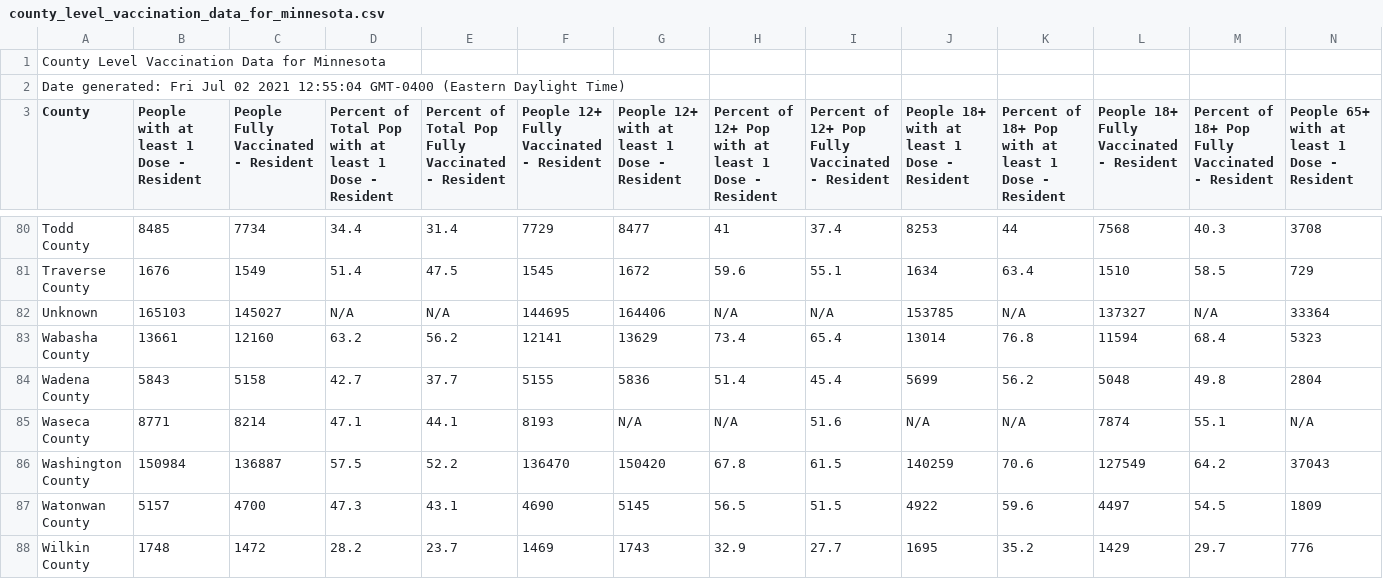
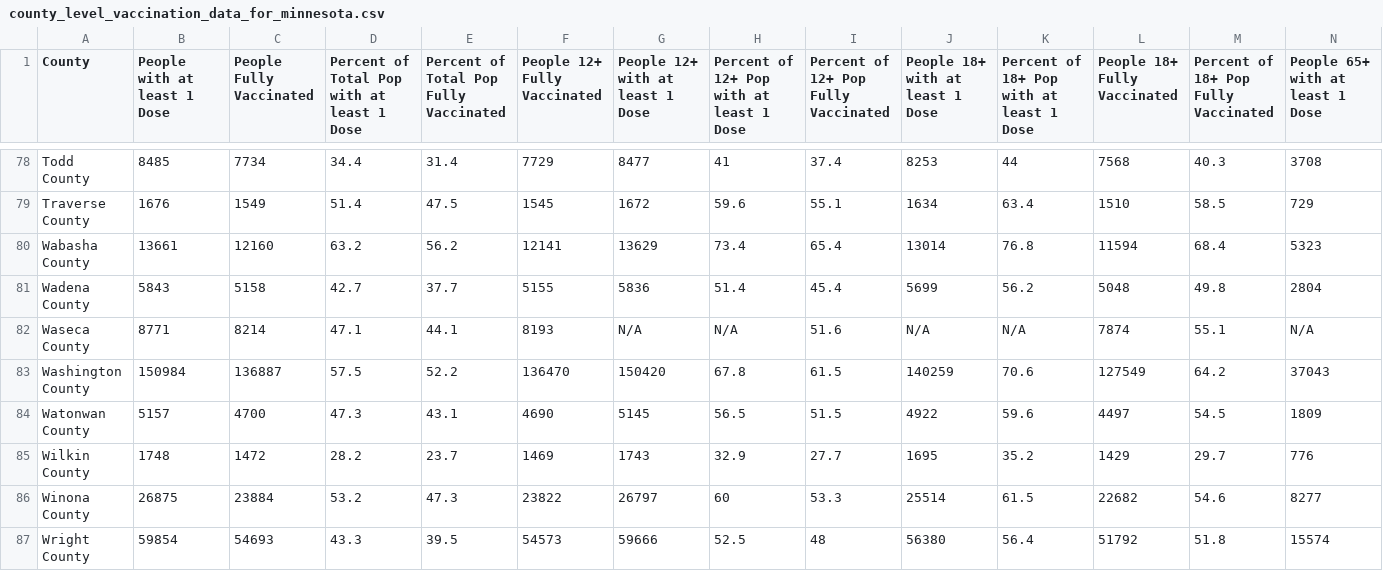
Before and after one commit to cob224/stemsi, a CSV file: county_level_vaccination_data_for_minnesota.csv, drawn as a sheet; only a part is shown, gaps mark what is left out; the shorter side is filled out with more unchanged rows; removed rows and columns are numbered as before the commit, all else as after; rows hold the shown columns only; the diff covers the shown part only; the diff names each change by its address in the sheet, - before the commit and + after, or states it on an @@ line.

Commit message:
Update county_level_vaccination_data_for_minnesota.csv

```diff
--- a/county_level_vaccination_data_for_minnesota.csv
+++ b/county_level_vaccination_data_for_minnesota.csv
-row 1: County Level Vaccination Data for Minnesota
-row 2: Date generated: Fri Jul 02 2021 12:55:04 GMT-0400 (Eastern Daylight Time)
-B1: People with at least 1 Dose - Resident
+B1: People with at least 1 Dose
-C1: People Fully Vaccinated - Resident
+C1: People Fully Vaccinated
-D1: …1 Dose - Resident
+D1: …1 Dose
-E1: Percent of Total Pop Fully Vaccinated - Resident
+E1: Percent of Total Pop Fully Vaccinated
-F1: People 12+ Fully Vaccinated - Resident
+F1: People 12+ Fully Vaccinated
-G1: People 12+ with at least 1 Dose - Resident
+G1: People 12+ with at least 1 Dose
-H1: Percent of 12+ Pop with at least 1 Dose - Resident
+H1: Percent of 12+ Pop with at least 1 Dose
-I1: Percent of 12+ Pop Fully Vaccinated - Resident
+I1: Percent of 12+ Pop Fully Vaccinated
-J1: People 18+ with at least 1 Dose - Resident
+J1: People 18+ with at least 1 Dose
-K1: Percent of 18+ Pop with at least 1 Dose - Resident
+K1: Percent of 18+ Pop with at least 1 Dose
-L1: People 18+ Fully Vaccinated - Resident
+L1: People 18+ Fully Vaccinated
-M1: Percent of 18+ Pop Fully Vaccinated - Resident
+M1: Percent of 18+ Pop Fully Vaccinated
-N1: People 65+ with at least 1 Dose - Resident
+N1: People 65+ with at least 1 Dose
-row 82: Unknown | 165103 | 145027 | N/A | N/A | 144695 | 164406 | N/A | N/A | 153785 | N/A | 137327 | N/A | 33364
```
Also changed, not shown: 3 edited cells elsewhere in this file.
